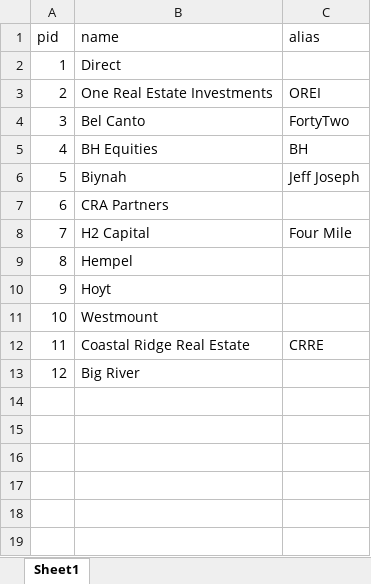
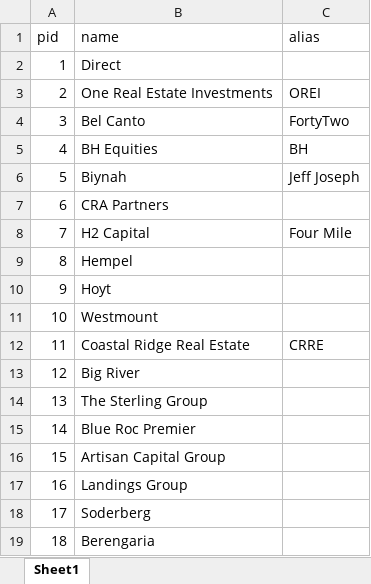
Before and after one commit to MLGDevelopment/AssetManagementPortal, an Excel workbook: data/db/sponsors.xlsx, sheet Sheet1, drawn as a sheet; values as stored, in another font and other column widths than the file's, no borders; the diff names each change by its address in the sheet, - before the commit and + after, or states it on an @@ line.

```diff
--- a/data/db/sponsors.xlsx (sheet Sheet1)
+++ b/data/db/sponsors.xlsx (sheet Sheet1)
+row 14: 13 | The Sterling Group
+row 15: 14 | Blue Roc Premier
+row 16: 15 | Artisan Capital Group
+row 17: 16 | Landings Group
+row 18: 17 | Soderberg
+row 19: 18 | Berengaria
```
Also changed, not shown: data/db/portfolios.xlsx, data/db/properties.xlsx, 8 other files.
